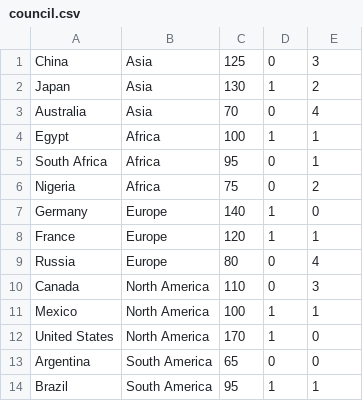
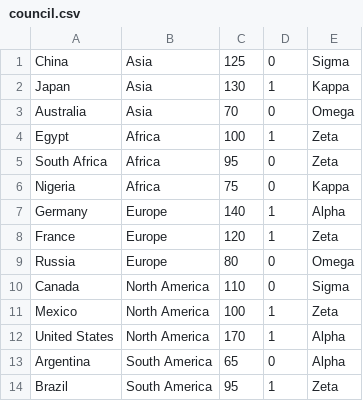
Before and after one commit to TheBeardBeatsAll/OOP_Assignment1_C15740661, a CSV file: data/council.csv, drawn as a sheet.

```diff
--- a/data/council.csv
+++ b/data/council.csv
@@ -1,14 +1,14 @@
-China,Asia,125,0,3
-Japan,Asia,130,1,2
-Australia,Asia,70,0,4
-Egypt,Africa,100,1,1
-South Africa,Africa,95,0,1
-Nigeria,Africa,75,0,2
-Germany,Europe,140,1,0
-France,Europe,120,1,1
-Russia,Europe,80,0,4
-Canada,North America,110,0,3
-Mexico,North America,100,1,1
-United States,North America,170,1,0
-Argentina,South America,65,0,0
-Brazil,South America,95,1,1
+China,Asia,125,0,Sigma
+Japan,Asia,130,1,Kappa
+Australia,Asia,70,0,Omega
+Egypt,Africa,100,1,Zeta
+South Africa,Africa,95,0,Zeta
+Nigeria,Africa,75,0,Kappa
+Germany,Europe,140,1,Alpha
+France,Europe,120,1,Zeta
+Russia,Europe,80,0,Omega
+Canada,North America,110,0,Sigma
+Mexico,North America,100,1,Zeta
+United States,North America,170,1,Alpha
+Argentina,South America,65,0,Alpha
+Brazil,South America,95,1,Zeta
```
Also changed, not shown: 3 other files.
